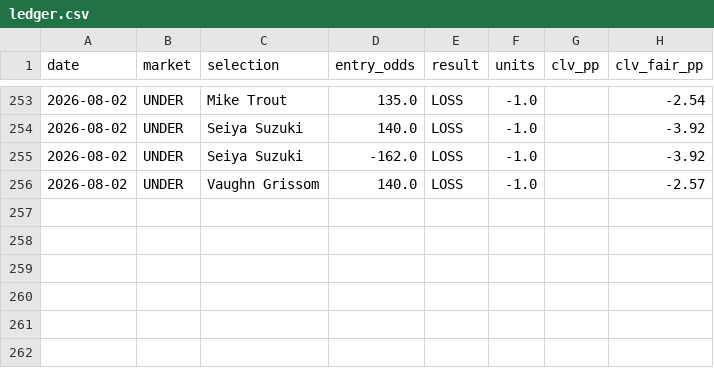
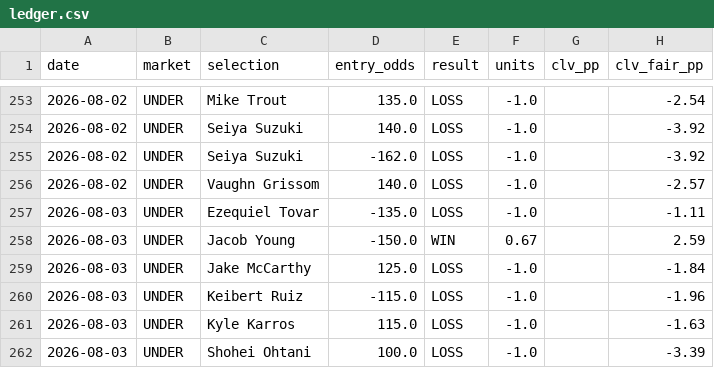
Before and after one commit to FifthHouseBets/Ledger, a CSV file: ledger.csv, drawn as a sheet; only a part is shown, gaps mark what is left out.

Commit message:
Ledger update: 2026-08-03 (261 picks total)

```diff
--- a/ledger.csv
+++ b/ledger.csv
@@ -256 +256,7 @@ date,market,selection,entry_odds,result,units,clv_pp,clv_fair_pp
 2026-08-02,UNDER,Vaughn Grissom,140.0,LOSS,-1.0,,-2.57
+2026-08-03,UNDER,Ezequiel Tovar,-135.0,LOSS,-1.0,,-1.11
+2026-08-03,UNDER,Jacob Young,-150.0,WIN,0.67,,2.59
+2026-08-03,UNDER,Jake McCarthy,125.0,LOSS,-1.0,,-1.84
+2026-08-03,UNDER,Keibert Ruiz,-115.0,LOSS,-1.0,,-1.96
+2026-08-03,UNDER,Kyle Karros,115.0,LOSS,-1.0,,-1.63
+2026-08-03,UNDER,Shohei Ohtani,100.0,LOSS,-1.0,,-3.39
```
Also changed, not shown: 1 other file.
